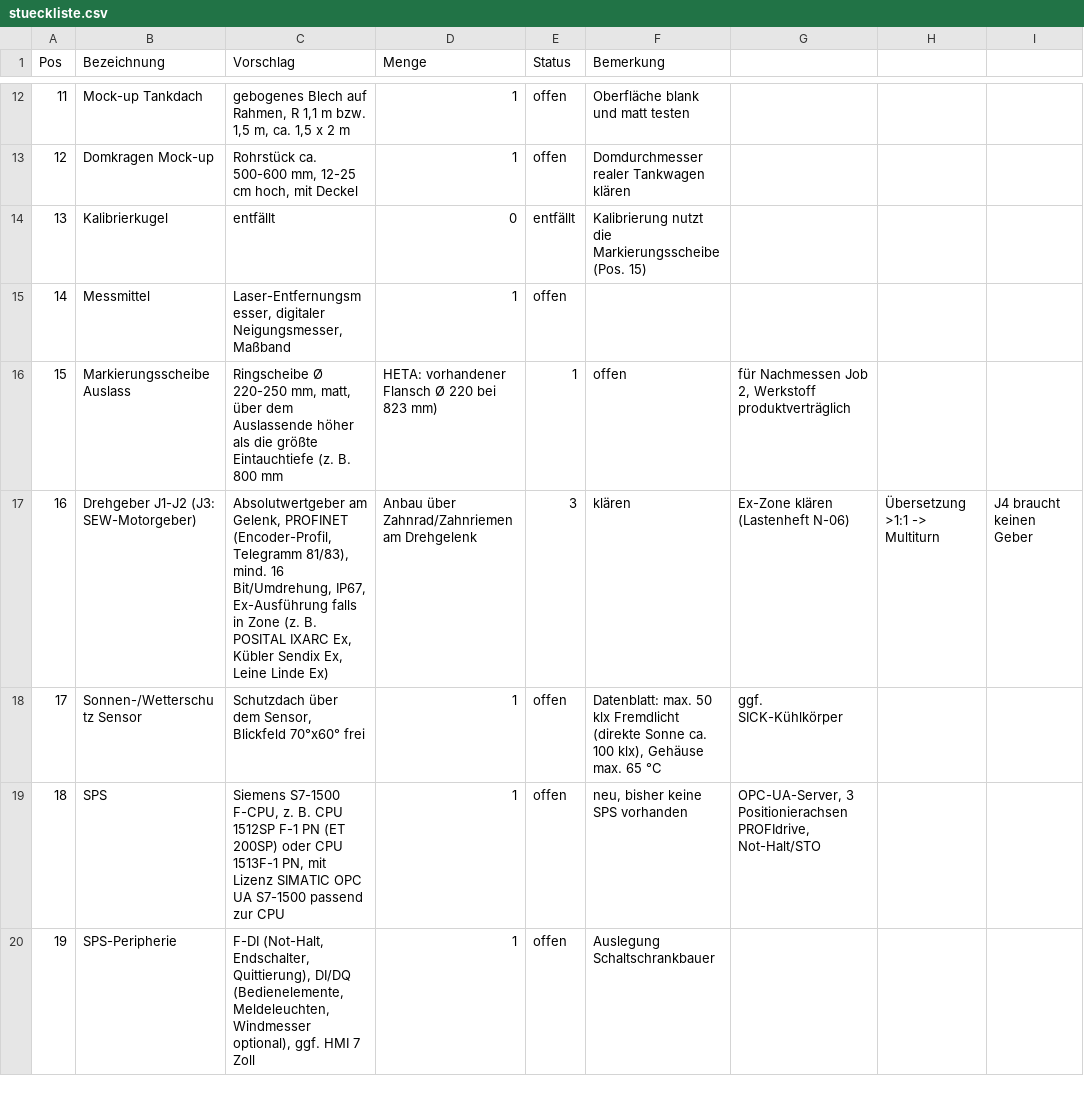
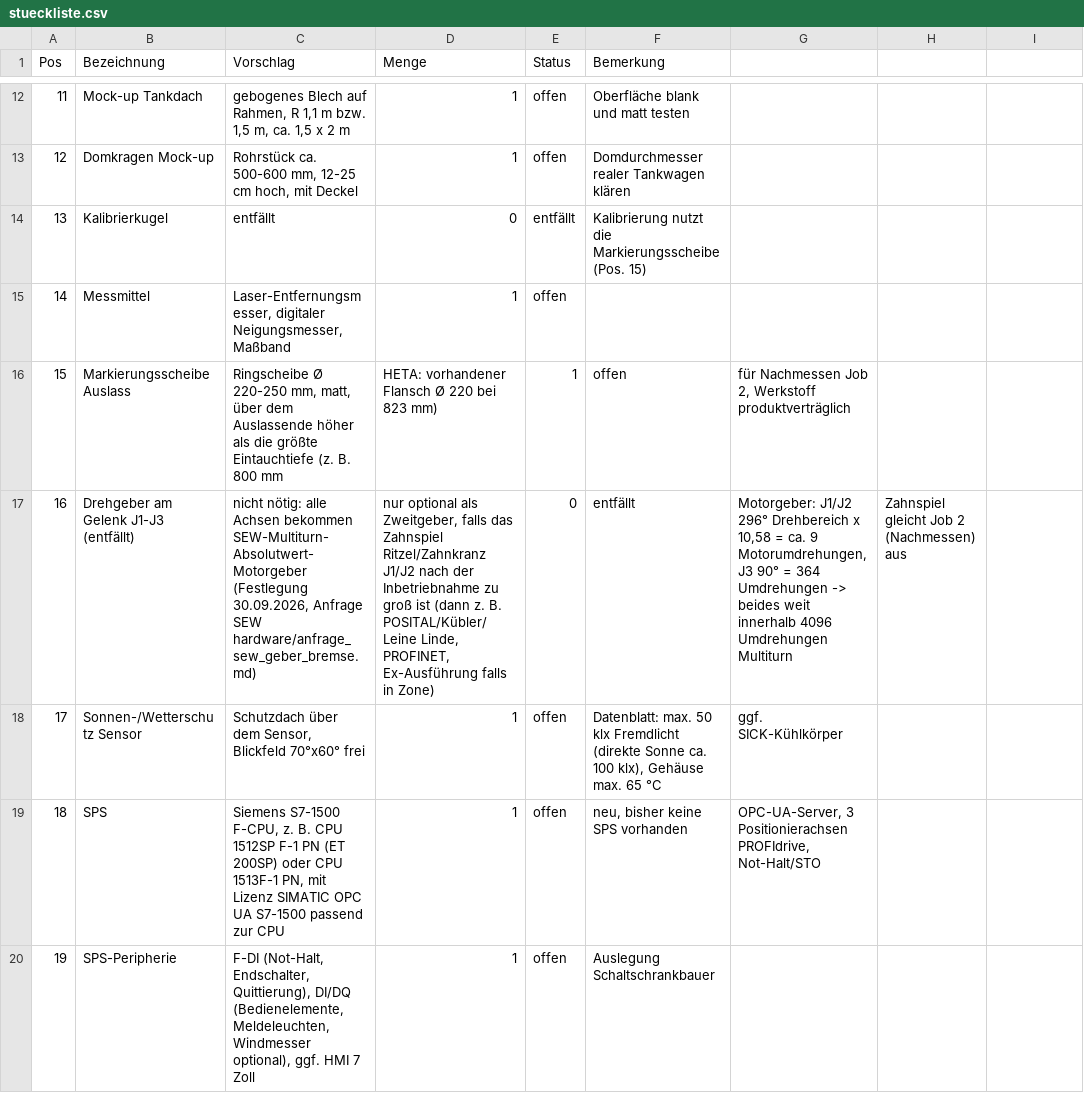
Before and after one commit to aracon30/autonomer-verladearm, a CSV file: hardware/stueckliste.csv, drawn as a sheet; only a part is shown, gaps mark what is left out.

```diff
--- a/hardware/stueckliste.csv
+++ b/hardware/stueckliste.csv
@@ -16,3 +16,3 @@ Pos;Bezeichnung;Vorschlag;Menge;Status;Bemerkung
 15;Markierungsscheibe Auslass;Ringscheibe Ø 220-250 mm, matt, über dem Auslassende höher als die größte Eintauchtiefe (z. B. 800 mm; HETA: vorhandener Flansch Ø 220 bei 823 mm);1;offen;für Nachmessen Job 2, Werkstoff produktverträglich
-16;Drehgeber J1-J2 (J3: SEW-Motorgeber);Absolutwertgeber am Gelenk, PROFINET (Encoder-Profil, Telegramm 81/83), mind. 16 Bit/Umdrehung, IP67, Ex-Ausführung falls in Zone (z. B. POSITAL IXARC Ex, Kübler Sendix Ex, Leine Linde Ex); Anbau über Zahnrad/Zahnriemen am Drehgelenk;3;klären;Ex-Zone klären (Lastenheft N-06); Übersetzung >1:1 -> Multiturn; J4 braucht keinen Geber
+16;Drehgeber am Gelenk J1-J3 (entfällt);nicht nötig: alle Achsen bekommen SEW-Multiturn-Absolutwert-Motorgeber (Festlegung 30.09.2026, Anfrage SEW hardware/anfrage_sew_geber_bremse.md); nur optional als Zweitgeber, falls das Zahnspiel Ritzel/Zahnkranz J1/J2 nach der Inbetriebnahme zu groß ist (dann z. B. POSITAL/Kübler/Leine Linde, PROFINET, Ex-Ausführung falls in Zone);0;entfällt;Motorgeber: J1/J2 296° Drehbereich x 10,58 = ca. 9 Motorumdrehungen, J3 90° = 364 Umdrehungen -> beides weit innerhalb 4096 Umdrehungen Multiturn; Zahnspiel gleicht Job 2 (Nachmessen) aus
 17;Sonnen-/Wetterschutz Sensor;Schutzdach über dem Sensor, Blickfeld 70°x60° frei;1;offen;Datenblatt: max. 50 klx Fremdlicht (direkte Sonne ca. 100 klx), Gehäuse max. 65 °C; ggf. SICK-Kühlkörper
```
